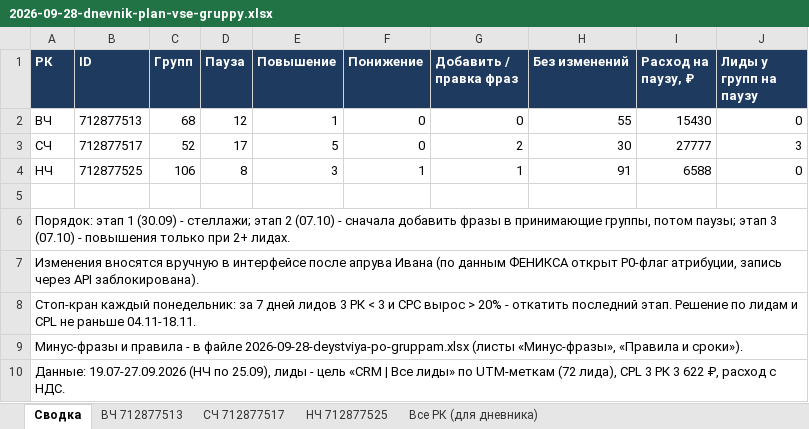
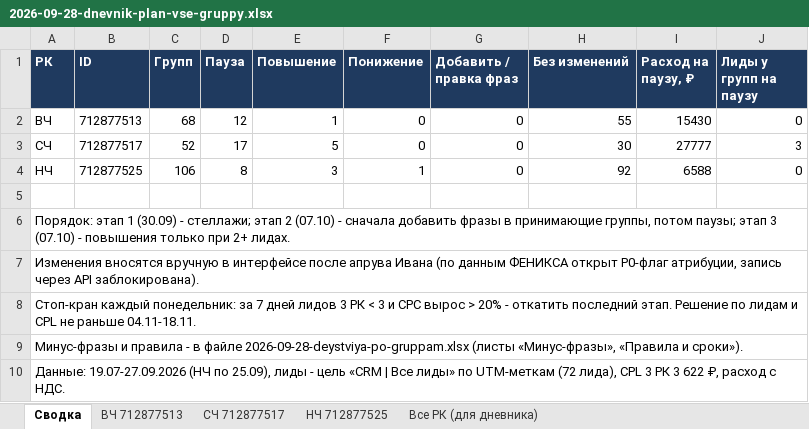
Before and after one commit to oliverjone01-dev/t1, an Excel workbook: yandex-direct/audit/2026-09-28-dnevnik-plan-vse-gruppy.xlsx, sheet Сводка, drawn as a sheet; values as stored, in another font and other column widths than the file's, no borders; the diff names each change by its address in the sheet, - before the commit and + after, or states it on an @@ line.

```diff
--- a/yandex-direct/audit/2026-09-28-dnevnik-plan-vse-gruppy.xlsx (sheet Сводка)
+++ b/yandex-direct/audit/2026-09-28-dnevnik-plan-vse-gruppy.xlsx (sheet Сводка)
-G3 (Добавить / правка фраз): 2
+G3 (Добавить / правка фраз): 0
-G4 (Добавить / правка фраз): 1
+G4 (Добавить / правка фраз): 0
-H4 (Без изменений): 91
+H4 (Без изменений): 92
```
Also changed, not shown: sheet Все РК (для дневника), sheet СЧ 712877517, sheet ВЧ 712877513, sheet НЧ 712877525, yandex-direct/audit/2026-09-28-deystviya-po-gruppam.xlsx, 1 other file.
